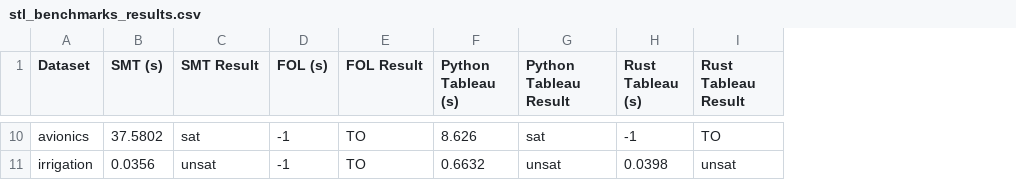
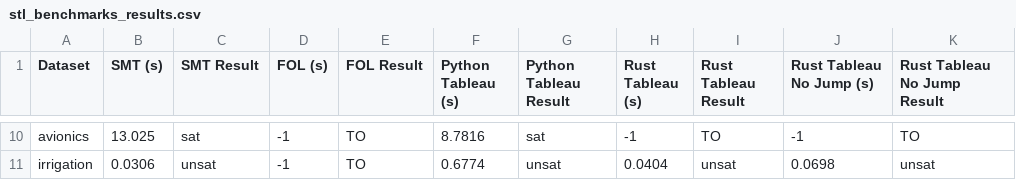
Before and after one commit to ZamponiMarco/stlsat, a CSV file: resources/results/stl_benchmarks_results.csv, drawn as a sheet; only a part is shown, gaps mark what is left out; the diff covers the shown part only; the diff names each change by its address in the sheet, - before the commit and + after, or states it on an @@ line.

Commit message:
[UPDATE] Update results for named banchmarks.

```diff
--- a/resources/results/stl_benchmarks_results.csv
+++ b/resources/results/stl_benchmarks_results.csv
+column J (Rust Tableau No Jump (s)), rows 10-11: -1 | 0.0698
+column K (Rust Tableau No Jump Result), rows 10-11: TO | unsat
-B10 (SMT (s)): 37.5802
+B10 (SMT (s)): 13.025
-F10 (Python Tableau (s)): 8.626
+F10 (Python Tableau (s)): 8.7816
-B11 (SMT (s)): 0.0356
+B11 (SMT (s)): 0.0306
-F11 (Python Tableau (s)): 0.6632
+F11 (Python Tableau (s)): 0.6774
-H11 (Rust Tableau (s)): 0.0398
+H11 (Rust Tableau (s)): 0.0404
```
Also changed, not shown: 29 edited cells elsewhere in this file.
